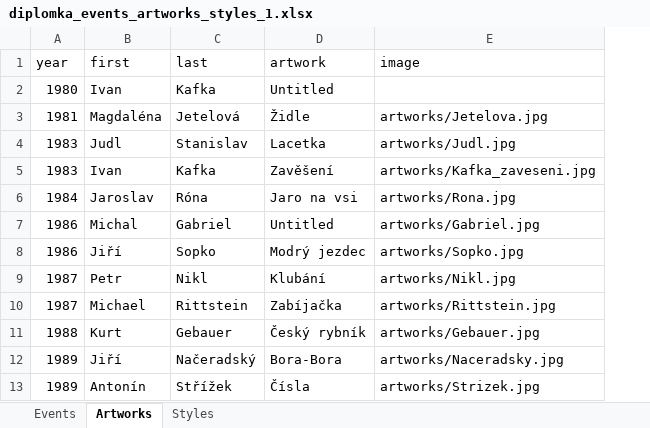
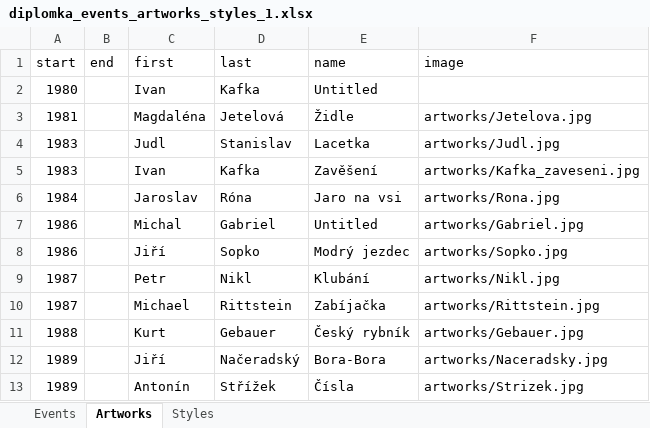
Before and after one commit to m-blaha/czecharthistory, an Excel workbook: data/diplomka_events_artworks_styles_1.xlsx, sheet Artworks, drawn as a sheet; values as stored, in another font and other column widths than the file's, no borders; addresses are those after the commit; the diff names each change by its address in the sheet, - before the commit and + after, or states it on an @@ line.

```diff
--- a/data/diplomka_events_artworks_styles_1.xlsx (sheet Artworks)
+++ b/data/diplomka_events_artworks_styles_1.xlsx (sheet Artworks)
+column B (end), empty
-A1: year
+A1: start
-E1: artwork
+E1: name
```
Also changed, not shown: sheet Styles, sheet Events, 8 other files.
